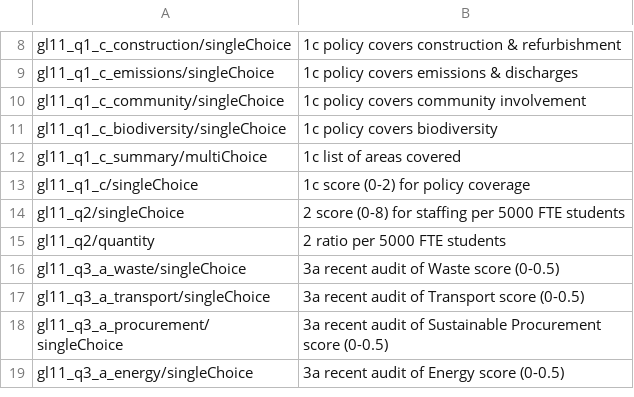
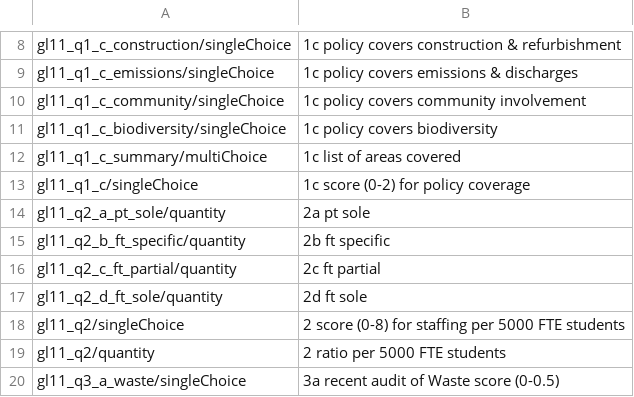
Before and after one commit to pebblecode/GreenLeague, a CSV file: gl11-export-draft-key.csv, drawn as a sheet; only a part is shown, gaps mark what is left out; the shorter side is filled out with more unchanged rows; the diff names each change by its address in the sheet, - before the commit and + after, or states it on an @@ line.

Commit message:
Fixed up score key bug - wasn't using a mutable array; predicate was not working properly and data was missing some fields.

```diff
--- a/gl11-export-draft-key.csv
+++ b/gl11-export-draft-key.csv
+row 14: gl11_q2_a_pt_sole/quantity | 2a pt sole
+row 15: gl11_q2_b_ft_specific/quantity | 2b ft specific
+row 16: gl11_q2_c_ft_partial/quantity | 2c ft partial
+row 17: gl11_q2_d_ft_sole/quantity | 2d ft sole
```
Also changed, not shown: 3 other files.
